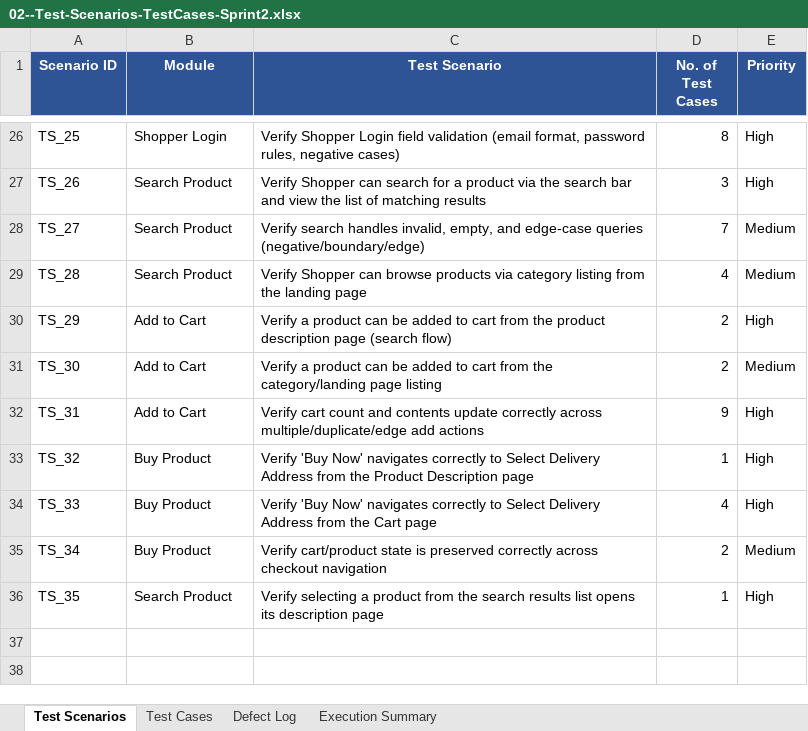
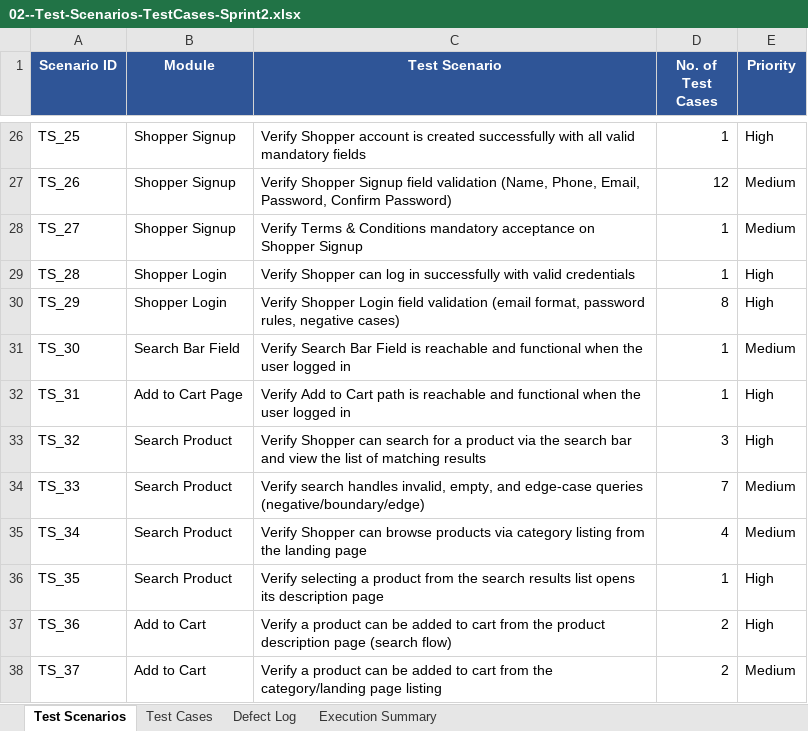
Before and after one commit to Vignesh21J/shoppersstack-manual-testing, an Excel workbook: 02--Test-Scenarios-TestCases-Sprint2.xlsx, sheet Test Scenarios, drawn as a sheet; only a part is shown, gaps mark what is left out; values as stored, in another font and other column widths than the file's, no borders; the diff covers the shown part only; the diff names each change by its address in the sheet, - before the commit and + after, or states it on an @@ line.

```diff
--- a/02--Test-Scenarios-TestCases-Sprint2.xlsx (sheet Test Scenarios)
+++ b/02--Test-Scenarios-TestCases-Sprint2.xlsx (sheet Test Scenarios)
-B26 (Module): Shopper Login
+B26 (Module): Shopper Signup
-C26 (Test Scenario): Verify Shopper Login field validation (email format, password rules, negative cases)
+C26 (Test Scenario): Verify Shopper account is created successfully with all valid mandatory fields
-D26 (No. of Test Cases): 8
+D26 (No. of Test Cases): 1
-B27:B28 (Module): Search Product
+B27:B28 (Module): Shopper Signup
-C27 (Test Scenario): Verify Shopper can search for a product via the search bar and view the list of matching results
+C27 (Test Scenario): Verify Shopper Signup field validation (Name, Phone, Email, Password, Confirm Password)
-D27 (No. of Test Cases): 3
+D27 (No. of Test Cases): 12
-E27 (Priority): High
+E27 (Priority): Medium
-C28 (Test Scenario): Verify search handles invalid, empty, and edge-case queries (negative/boundary/edge)
+C28 (Test Scenario): Verify Terms & Conditions mandatory acceptance on Shopper Signup
-D28 (No. of Test Cases): 7
+D28 (No. of Test Cases): 1
-B29 (Module): Search Product
+B29 (Module): Shopper Login
-C29 (Test Scenario): …Shopper can browse products via category listing from the landing page
+C29 (Test Scenario): …Shopper can log in successfully with valid credentials
-D29 (No. of Test Cases): 4
+D29 (No. of Test Cases): 1
-E29 (Priority): Medium
+E29 (Priority): High
-B30 (Module): Add to Cart
+B30 (Module): Shopper Login
-C30 (Test Scenario): Verify a product can be added to cart from the product description page (search flow)
+C30 (Test Scenario): Verify Shopper Login field validation (email format, password rules, negative cases)
-D30 (No. of Test Cases): 2
+D30 (No. of Test Cases): 8
-B31 (Module): Add to Cart
+B31 (Module): Search Bar Field
-C31 (Test Scenario): Verify a product can be added to cart from the category/landing page listing
+C31 (Test Scenario): Verify Search Bar Field is reachable and functional when the user logged in
-D31 (No. of Test Cases): 2
+D31 (No. of Test Cases): 1
-B32 (Module): Add to Cart
+B32 (Module): Add to Cart Page
-C32 (Test Scenario): Verify cart count and contents update correctly across multiple/duplicate/edge add actions
+C32 (Test Scenario): Verify Add to Cart path is reachable and functional when the user logged in
-D32 (No. of Test Cases): 9
+D32 (No. of Test Cases): 1
-B33:B35 (Module): Buy Product
+B33:B35 (Module): Search Product
-C33 (Test Scenario): Verify 'Buy Now' navigates correctly to Select Delivery Address from the Product Description page
+C33 (Test Scenario): Verify Shopper can search for a product via the search bar and view the list of matching results
-D33 (No. of Test Cases): 1
+D33 (No. of Test Cases): 3
-C34 (Test Scenario): Verify 'Buy Now' navigates correctly to Select Delivery Address from the Cart page
+C34 (Test Scenario): Verify search handles invalid, empty, and edge-case queries (negative/boundary/edge)
-D34 (No. of Test Cases): 4
+D34 (No. of Test Cases): 7
-E34 (Priority): High
+E34 (Priority): Medium
-C35 (Test Scenario): Verify cart/product state is preserved correctly across checkout navigation
+C35 (Test Scenario): Verify Shopper can browse products via category listing from the landing page
-D35 (No. of Test Cases): 2
+D35 (No. of Test Cases): 4
+row 37: TS_36 | Add to Cart | Verify a product can be added to cart from the product description page (search flow) | 2 | High
+row 38: TS_37 | Add to Cart | Verify a product can be added to cart from the category/landing page listing | 2 | Medium
```
Also changed, not shown: 4 added rows and 76 edited cells elsewhere in this sheet, sheet Test Cases, sheet Defect Log, sheet Execution Summary, formulas that keep their value, 1 other file.
